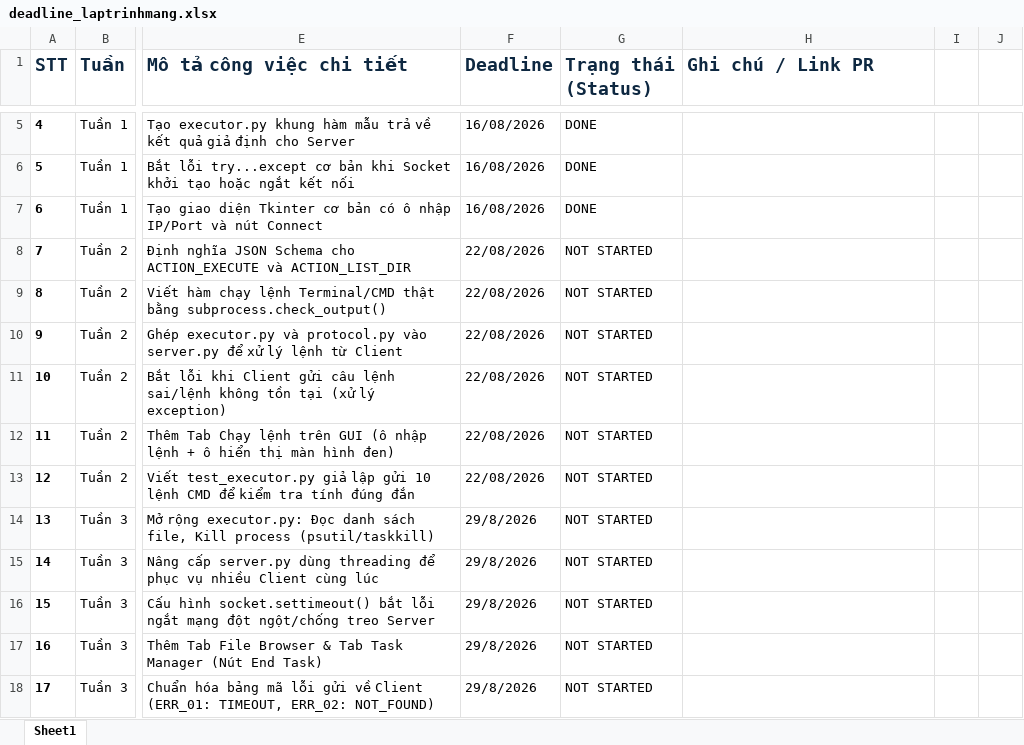
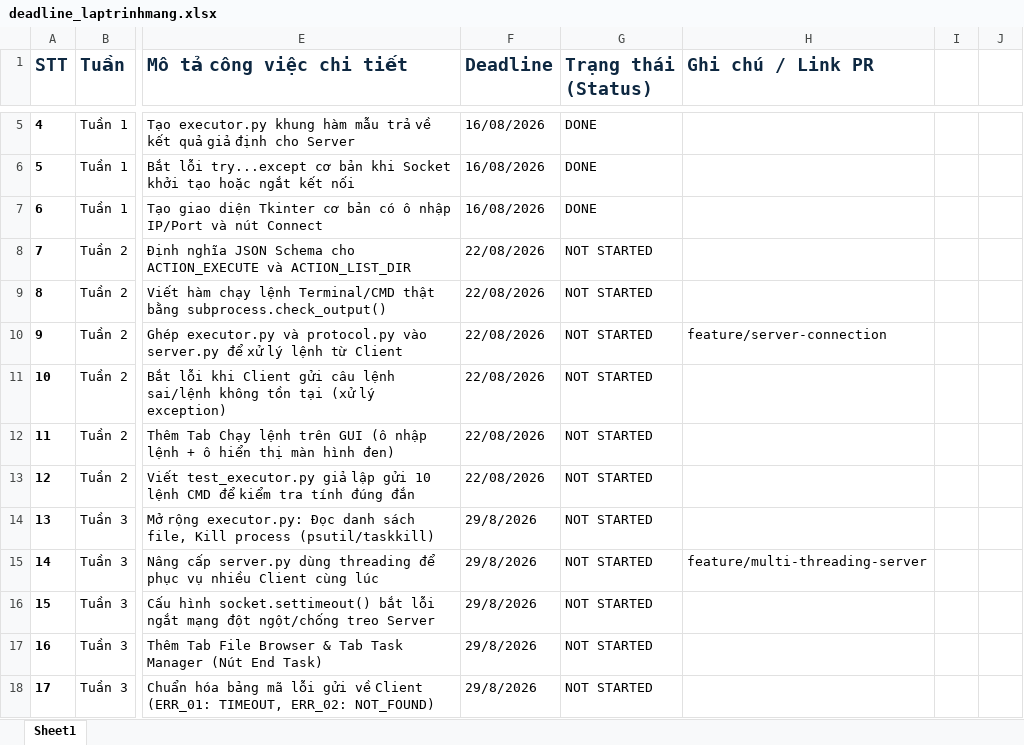
Before and after one commit to KaoKen22/UDM_05, an Excel workbook: deadline_laptrinhmang.xlsx, sheet Sheet1, drawn as a sheet; only a part is shown, gaps mark what is left out; values as stored, in another font and other column widths than the file's, no borders; conditional formats not drawn; the diff covers the shown part only; the diff names each change by its address in the sheet, - before the commit and + after, or states it on an @@ line.

Commit message:
Update project assignment file

```diff
--- a/deadline_laptrinhmang.xlsx (sheet Sheet1)
+++ b/deadline_laptrinhmang.xlsx (sheet Sheet1)
-H10 (Ghi chú / Link PR): (empty)
+H10 (Ghi chú / Link PR): feature/server-connection
-H15 (Ghi chú / Link PR): (empty)
+H15 (Ghi chú / Link PR): feature/multi-threading-server
```
Also changed, not shown: 1 added row, 1 edited cell and row numbers in column A elsewhere in this sheet.
